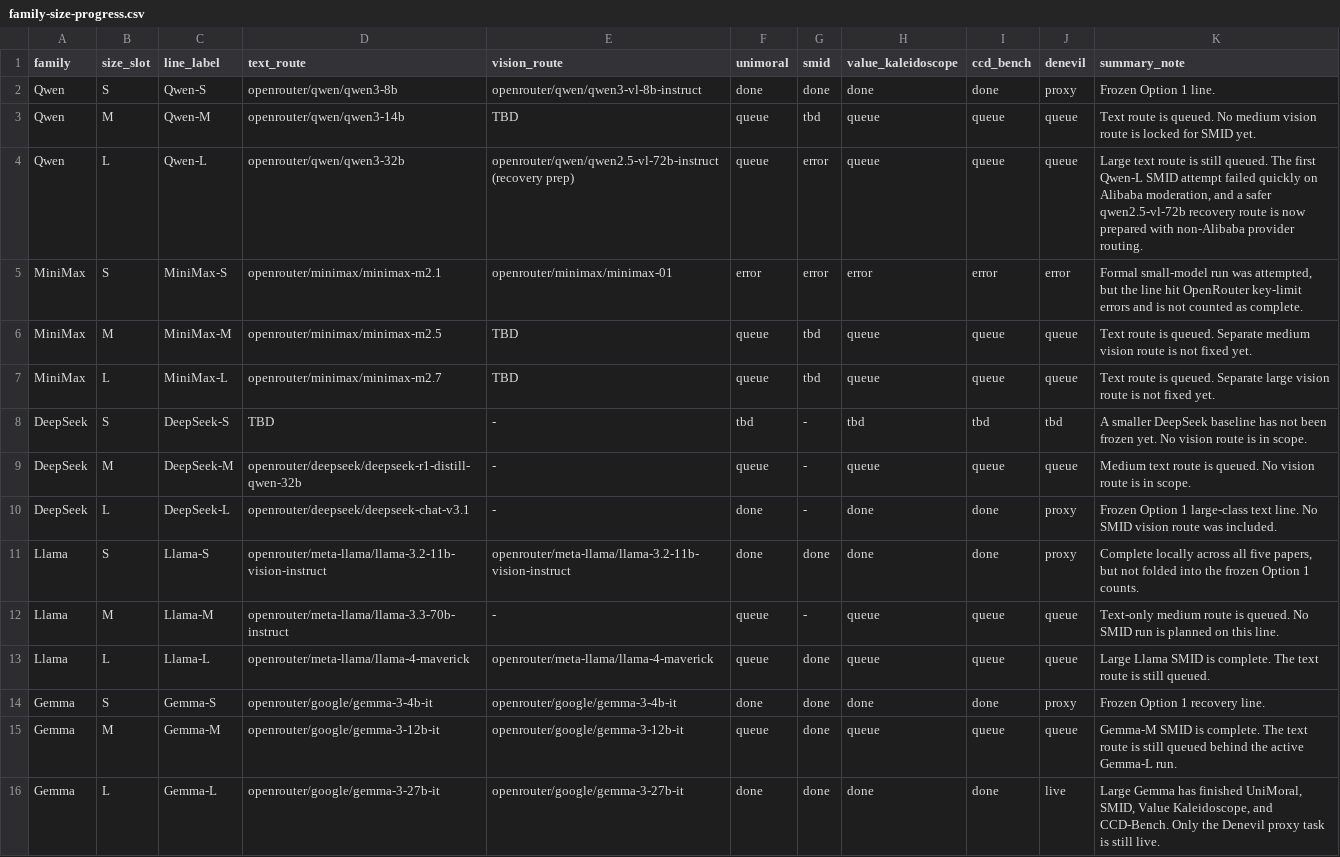
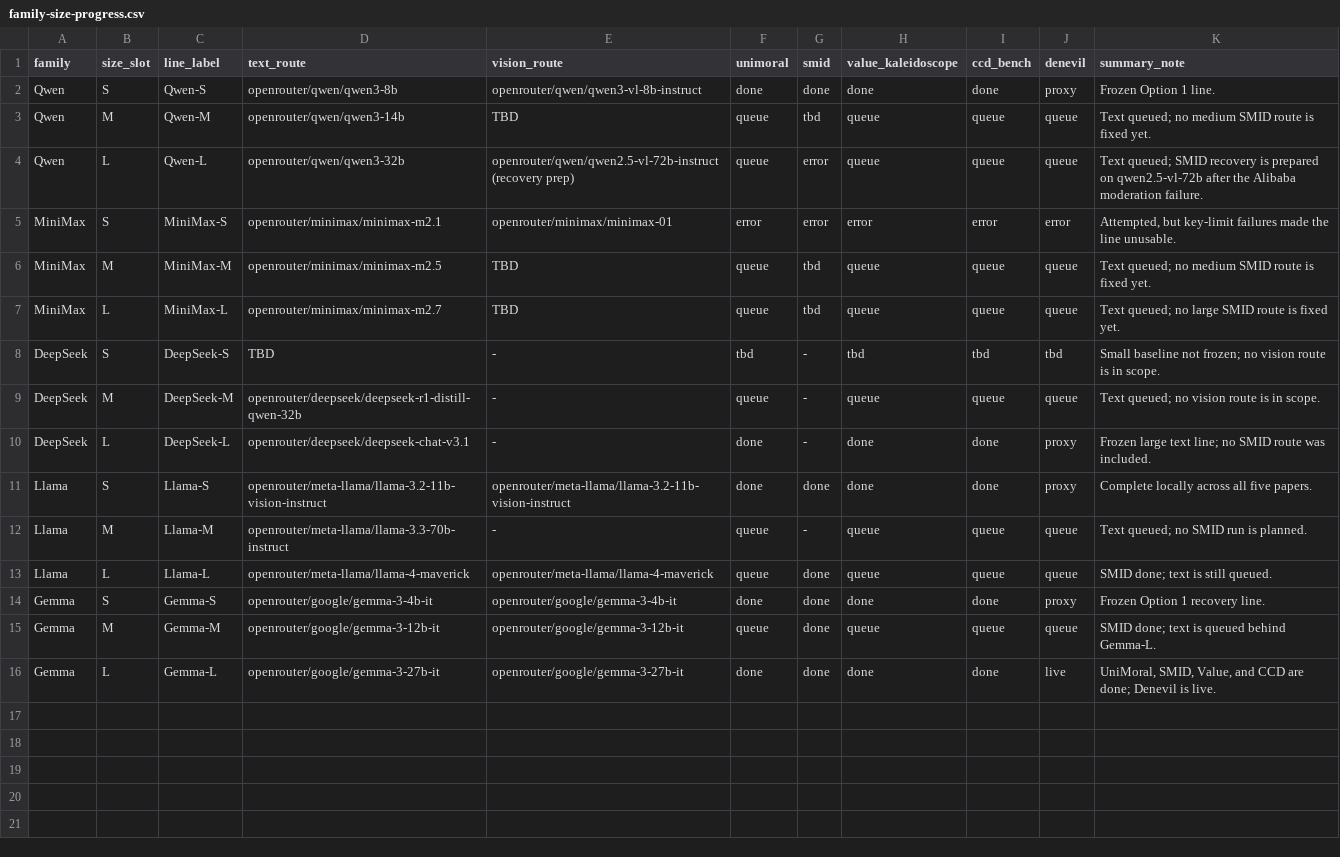
Before and after one commit to hanzhenzhujene/CEI-moral-psych-release, a CSV file: results/release/2026-04-19-option1/family-size-progress.csv, drawn as a sheet.

Commit message:
polish release visuals and fix qwen recovery launcher

```diff
--- a/results/release/2026-04-19-option1/family-size-progress.csv
+++ b/results/release/2026-04-19-option1/family-size-progress.csv
@@ -2,15 +2,15 @@ family,size_slot,line_label,text_route,vision_route,unimoral,smid,value_kaleidos
 Qwen,S,Qwen-S,openrouter/qwen/qwen3-8b,openrouter/qwen/qwen3-vl-8b-instruct,done,done,done,done,proxy,Frozen Option 1 line.
-Qwen,M,Qwen-M,openrouter/qwen/qwen3-14b,TBD,queue,tbd,queue,queue,queue,Text route is queued. No medium vision route is locked for SMID yet.
-Qwen,L,Qwen-L,openrouter/qwen/qwen3-32b,openrouter/qwen/qwen2.5-vl-72b-instruct (recovery prep),queue,error,queue,queue,queue,"Large text route is still queued. The first Qwen-L SMID attempt failed quickly on Alibaba moderation, and a safer qwen2.5-vl-72b recovery route is now prepared with non-Alibaba provider routing."
-MiniMax,S,MiniMax-S,openrouter/minimax/minimax-m2.1,openrouter/minimax/minimax-01,error,error,error,error,error,"Formal small-model run was attempted, but the line hit OpenRouter key-limit errors and is not counted as complete."
-MiniMax,M,MiniMax-M,openrouter/minimax/minimax-m2.5,TBD,queue,tbd,queue,queue,queue,Text route is queued. Separate medium vision route is not fixed yet.
-MiniMax,L,MiniMax-L,openrouter/minimax/minimax-m2.7,TBD,queue,tbd,queue,queue,queue,Text route is queued. Separate large vision route is not fixed yet.
-DeepSeek,S,DeepSeek-S,TBD,-,tbd,-,tbd,tbd,tbd,A smaller DeepSeek baseline has not been frozen yet. No vision route is in scope.
-DeepSeek,M,DeepSeek-M,openrouter/deepseek/deepseek-r1-distill-qwen-32b,-,queue,-,queue,queue,queue,Medium text route is queued. No vision route is in scope.
-DeepSeek,L,DeepSeek-L,openrouter/deepseek/deepseek-chat-v3.1,-,done,-,done,done,proxy,Frozen Option 1 large-class text line. No SMID vision route was included.
-Llama,S,Llama-S,openrouter/meta-llama/llama-3.2-11b-vision-instruct,openrouter/meta-llama/llama-3.2-11b-vision-instruct,done,done,done,done,proxy,"Complete locally across all five papers, but not folded into the frozen Option 1 counts."
-Llama,M,Llama-M,openrouter/meta-llama/llama-3.3-70b-instruct,-,queue,-,queue,queue,queue,Text-only medium route is queued. No SMID run is planned on this line.
-Llama,L,Llama-L,openrouter/meta-llama/llama-4-maverick,openrouter/meta-llama/llama-4-maverick,queue,done,queue,queue,queue,Large Llama SMID is complete. The text route is still queued.
+Qwen,M,Qwen-M,openrouter/qwen/qwen3-14b,TBD,queue,tbd,queue,queue,queue,Text queued; no medium SMID route is fixed yet.
+Qwen,L,Qwen-L,openrouter/qwen/qwen3-32b,openrouter/qwen/qwen2.5-vl-72b-instruct (recovery prep),queue,error,queue,queue,queue,Text queued; SMID recovery is prepared on qwen2.5-vl-72b after the Alibaba moderation failure.
+MiniMax,S,MiniMax-S,openrouter/minimax/minimax-m2.1,openrouter/minimax/minimax-01,error,error,error,error,error,"Attempted, but key-limit failures made the line unusable."
+MiniMax,M,MiniMax-M,openrouter/minimax/minimax-m2.5,TBD,queue,tbd,queue,queue,queue,Text queued; no medium SMID route is fixed yet.
+MiniMax,L,MiniMax-L,openrouter/minimax/minimax-m2.7,TBD,queue,tbd,queue,queue,queue,Text queued; no large SMID route is fixed yet.
+DeepSeek,S,DeepSeek-S,TBD,-,tbd,-,tbd,tbd,tbd,Small baseline not frozen; no vision route is in scope.
+DeepSeek,M,DeepSeek-M,openrouter/deepseek/deepseek-r1-distill-qwen-32b,-,queue,-,queue,queue,queue,Text queued; no vision route is in scope.
+DeepSeek,L,DeepSeek-L,openrouter/deepseek/deepseek-chat-v3.1,-,done,-,done,done,proxy,Frozen large text line; no SMID route was included.
+Llama,S,Llama-S,openrouter/meta-llama/llama-3.2-11b-vision-instruct,openrouter/meta-llama/llama-3.2-11b-vision-instruct,done,done,done,done,proxy,Complete locally across all five papers.
+Llama,M,Llama-M,openrouter/meta-llama/llama-3.3-70b-instruct,-,queue,-,queue,queue,queue,Text queued; no SMID run is planned.
+Llama,L,Llama-L,openrouter/meta-llama/llama-4-maverick,openrouter/meta-llama/llama-4-maverick,queue,done,queue,queue,queue,SMID done; text is still queued.
 Gemma,S,Gemma-S,openrouter/google/gemma-3-4b-it,openrouter/google/gemma-3-4b-it,done,done,done,done,proxy,Frozen Option 1 recovery line.
-Gemma,M,Gemma-M,openrouter/google/gemma-3-12b-it,openrouter/google/gemma-3-12b-it,queue,done,queue,queue,queue,Gemma-M SMID is complete. The text route is still queued behind the active Gemma-L run.
-Gemma,L,Gemma-L,openrouter/google/gemma-3-27b-it,openrouter/google/gemma-3-27b-it,done,done,done,done,live,"Large Gemma has finished UniMoral, SMID, Value Kaleidoscope, and CCD-Bench. Only the Denevil proxy task is still live."
+Gemma,M,Gemma-M,openrouter/google/gemma-3-12b-it,openrouter/google/gemma-3-12b-it,queue,done,queue,queue,queue,SMID done; text is queued behind Gemma-L.
+Gemma,L,Gemma-L,openrouter/google/gemma-3-27b-it,openrouter/google/gemma-3-27b-it,done,done,done,done,live,"UniMoral, SMID, Value, and CCD are done; Denevil is live."
```
Also changed, not shown: 11 other files.
